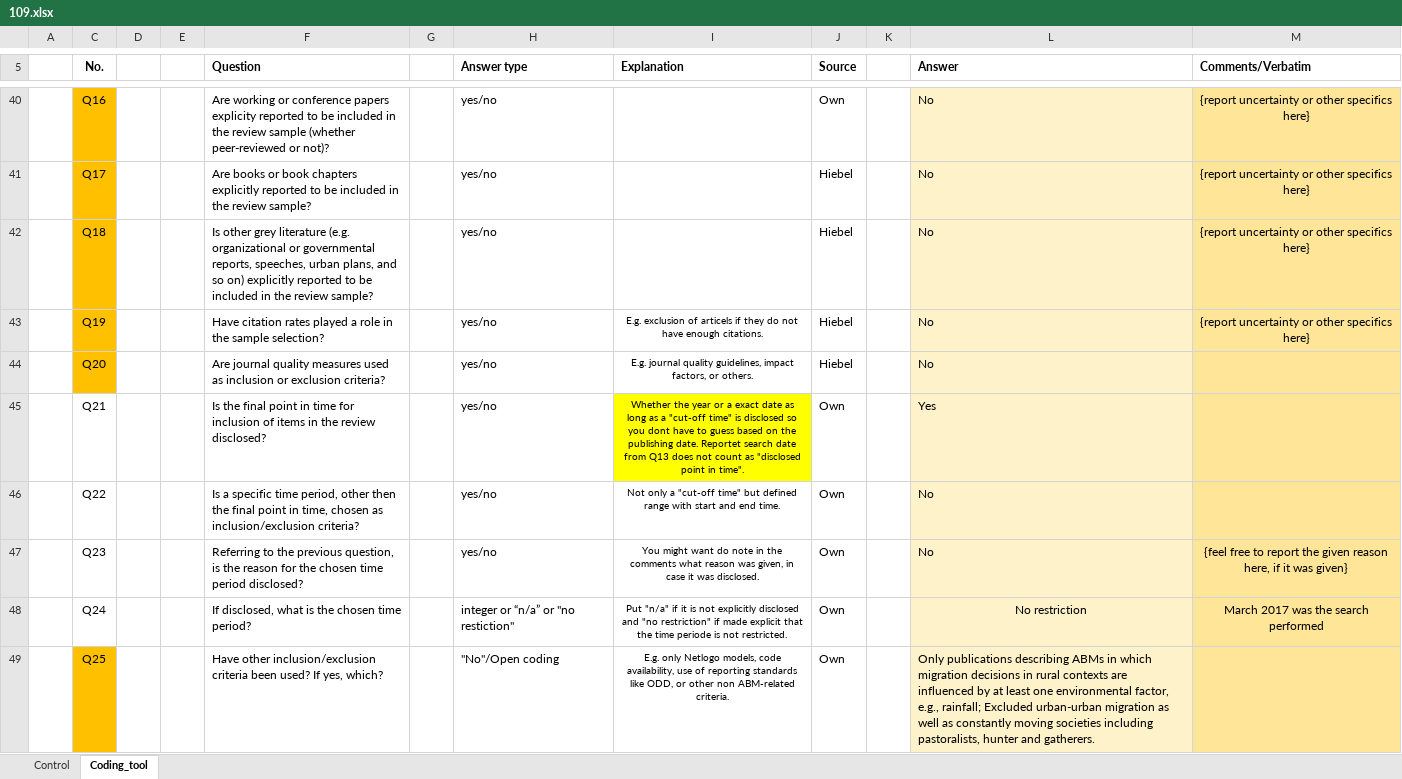
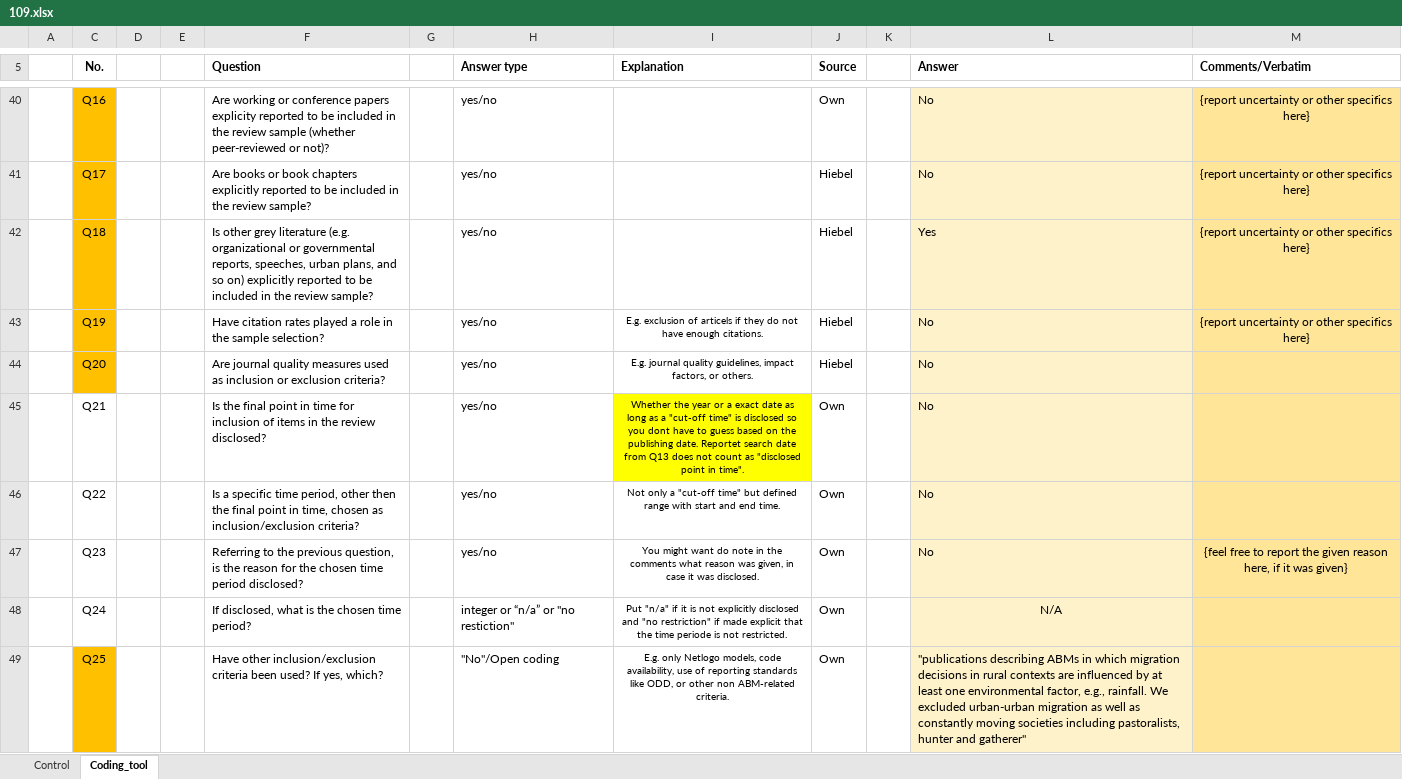
Before and after one commit to radchukv/SLR_ABMs_Ecology, an Excel workbook: data/Mel/109.xlsx, sheet Coding_tool, drawn as a sheet; only a part is shown, gaps mark what is left out; values as stored, in another font and other column widths than the file's, no borders; the diff covers the shown part only; the diff names each change by its address in the sheet, - before the commit and + after, or states it on an @@ line.

```diff
--- a/data/Mel/109.xlsx (sheet Coding_tool)
+++ b/data/Mel/109.xlsx (sheet Coding_tool)
-L42 (Answer): No
+L42 (Answer): Yes
-L45 (Answer): Yes
+L45 (Answer): No
-L48 (Answer): No restriction
+L48 (Answer): N/A
-M48 (Comments/Verbatim): March 2017 was the search performed
+M48 (Comments/Verbatim): (empty)
-L49 (Answer): Only publications describing ABMs in which migration decisions in rural contexts are influenced by at least one environmental factor, e.g., rainfall; Excluded urban-urban migration as well as constantly moving societies including pastoralists, hunter and gatherers.
+L49 (Answer): "publications describing ABMs in which migration decisions in rural contexts are influenced by at least one environmental factor, e.g., rainfall. We excluded urban-urban migration as well as constantly moving societies including pastoralists, hunter and gatherer"
```
Also changed, not shown: 28 edited cells and cell formats elsewhere in this sheet, data/Mel/107.xlsx, data/Mel/111.xlsx, 39 other files.
